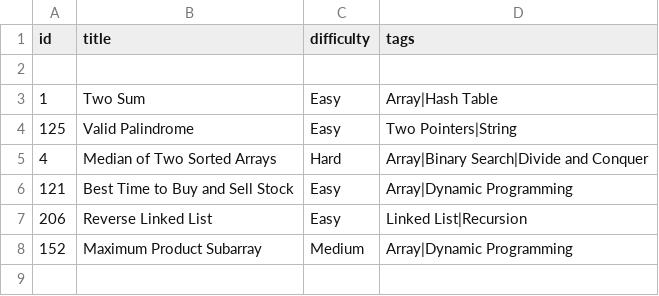
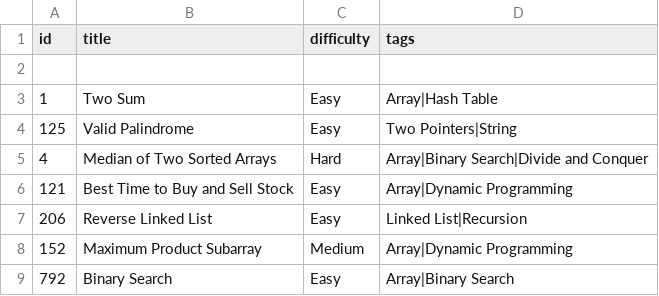
Before and after one commit to Suhas-Raut/LeetSync, a CSV file: tracker.csv, drawn as a sheet; the diff names each change by its address in the sheet, - before the commit and + after, or states it on an @@ line.

Commit message:
📘 LC 792: Binary Search

```diff
--- a/tracker.csv
+++ b/tracker.csv
+row 9: 792 | Binary Search | Easy | Array|Binary Search
```
Also changed, not shown: 2 other files.
